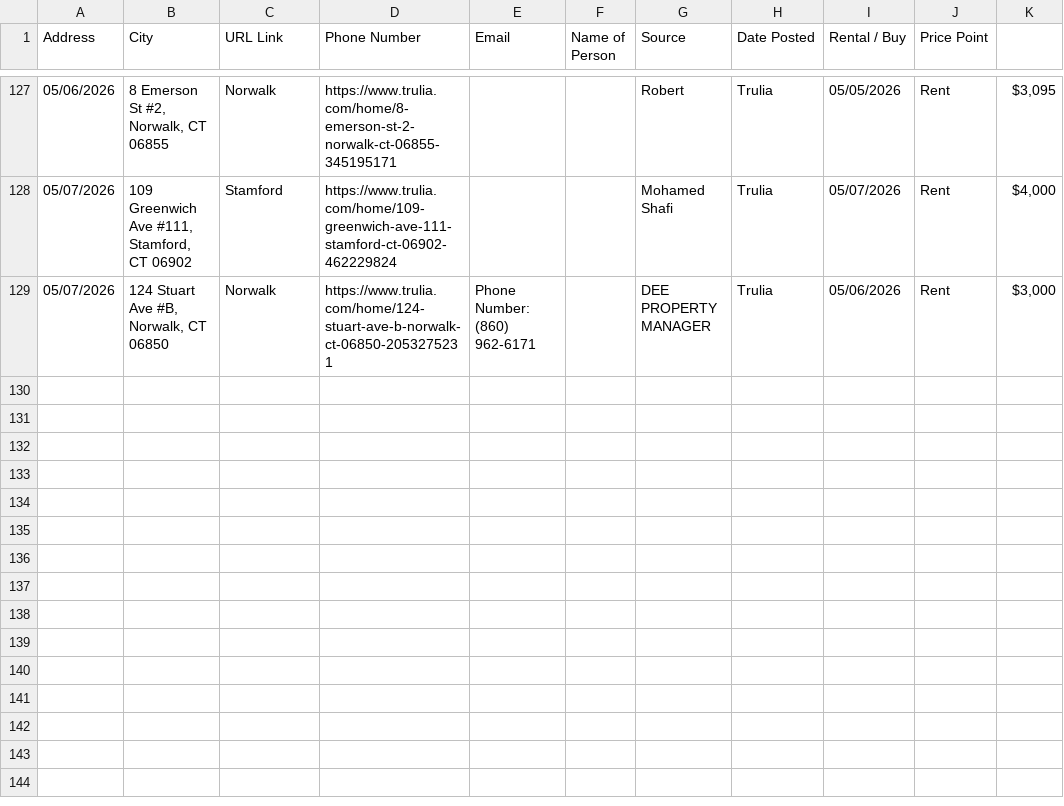
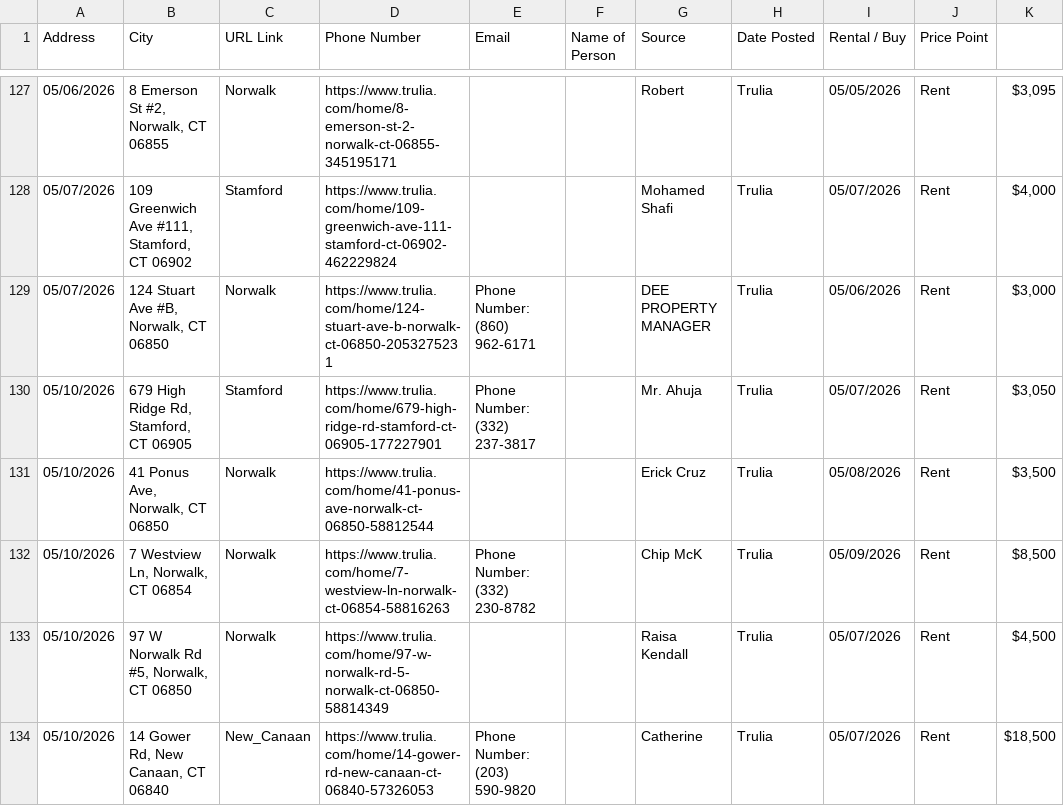
Before and after one commit to wistel-alexander/Blues-Point-Real-State, a CSV file: Trulia Rent/trulia_rent_data.csv, drawn as a sheet; only a part is shown, gaps mark what is left out; the diff names each change by its address in the sheet, - before the commit and + after, or states it on an @@ line.

```diff
--- a/Trulia Rent/trulia_rent_data.csv
+++ b/Trulia Rent/trulia_rent_data.csv
+row 130: 05/10/2026 | 679 High Ridge Rd, Stamford, CT 06905 | Stamford | https://www.trulia.com/home/679-high-ridge-rd-stamford-ct-06905-177227901 | Phone Number: (332) 237-3817 |  | Mr. Ahuja | Trulia | 05/07/2026 | Rent | $3,050
+row 131: 05/10/2026 | 41 Ponus Ave, Norwalk, CT 06850 | Norwalk | https://www.trulia.com/home/41-ponus-ave-norwalk-ct-06850-58812544 |  |  | Erick Cruz | Trulia | 05/08/2026 | Rent | $3,500
+row 132: 05/10/2026 | 7 Westview Ln, Norwalk, CT 06854 | Norwalk | https://www.trulia.com/home/7-westview-ln-norwalk-ct-06854-58816263 | Phone Number: (332) 230-8782 |  | Chip McK | Trulia | 05/09/2026 | Rent | $8,500
+row 133: 05/10/2026 | 97 W Norwalk Rd #5, Norwalk, CT 06850 | Norwalk | https://www.trulia.com/home/97-w-norwalk-rd-5-norwalk-ct-06850-58814349 |  |  | Raisa Kendall | Trulia | 05/07/2026 | Rent | $4,500
+row 134: 05/10/2026 | 14 Gower Rd, New Canaan, CT 06840 | New_Canaan | https://www.trulia.com/home/14-gower-rd-new-canaan-ct-06840-57326053 | Phone Number: (203) 590-9820 |  | Catherine | Trulia | 05/07/2026 | Rent | $18,500
```
Also changed, not shown: Trulia Buy/visited_links_buy.csv, Trulia Rent/visited_links.csv.
